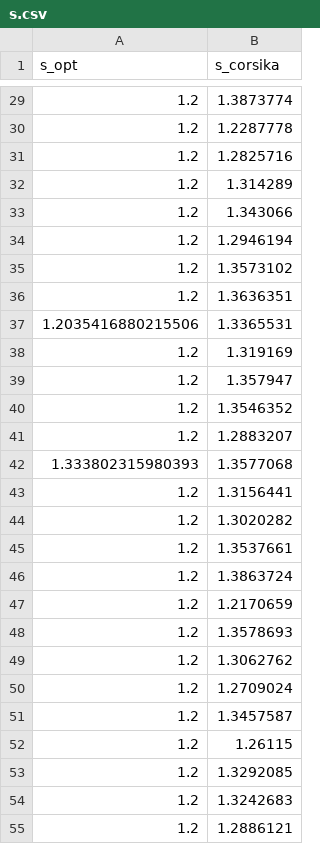
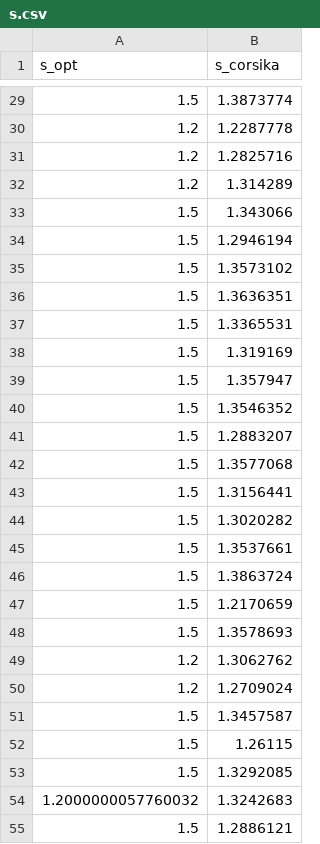
Before and after one commit to matalhim/sdf, a CSV file: corsika/plots/s.csv, drawn as a sheet; only a part is shown, gaps mark what is left out; the diff covers the shown part only.

```diff
--- a/corsika/plots/s.csv
+++ b/corsika/plots/s.csv
@@ -29,2 +29,2 @@ s_opt,s_corsika
-1.2,1.3873774
+1.5,1.3873774
 1.2,1.2287778
@@ -32,24 +32,24 @@ s_opt,s_corsika
 1.2,1.314289
-1.2,1.343066
-1.2,1.2946194
-1.2,1.3573102
-1.2,1.3636351
-1.2035416880215506,1.3365531
-1.2,1.319169
-1.2,1.357947
-1.2,1.3546352
-1.2,1.2883207
-1.333802315980393,1.3577068
-1.2,1.3156441
-1.2,1.3020282
-1.2,1.3537661
-1.2,1.3863724
-1.2,1.2170659
-1.2,1.3578693
+1.5,1.343066
+1.5,1.2946194
+1.5,1.3573102
+1.5,1.3636351
+1.5,1.3365531
+1.5,1.319169
+1.5,1.357947
+1.5,1.3546352
+1.5,1.2883207
+1.5,1.3577068
+1.5,1.3156441
+1.5,1.3020282
+1.5,1.3537661
+1.5,1.3863724
+1.5,1.2170659
+1.5,1.3578693
 1.2,1.3062762
 1.2,1.2709024
-1.2,1.3457587
-1.2,1.26115
-1.2,1.3292085
-1.2,1.3242683
-1.2,1.2886121
+1.5,1.3457587
+1.5,1.26115
+1.5,1.3292085
+1.2000000057760032,1.3242683
+1.5,1.2886121
```
Also changed, not shown: 62 edited cells elsewhere in this file, corsika/plots/delta_r,s,Ne.csv, corsika/plots/log_Ne.csv, 23 other files.
